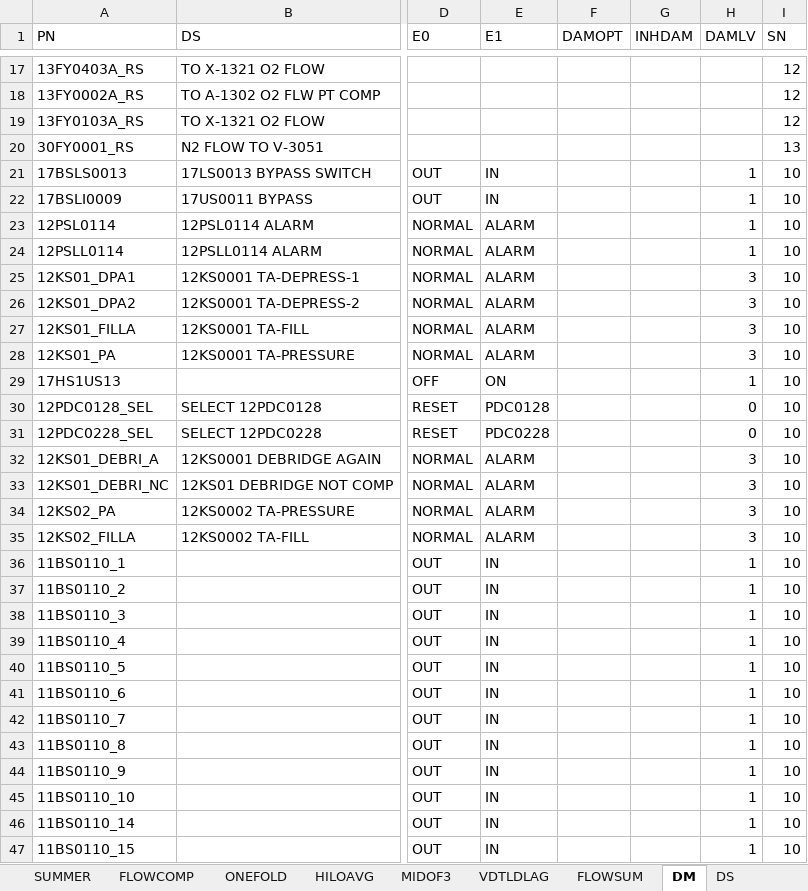
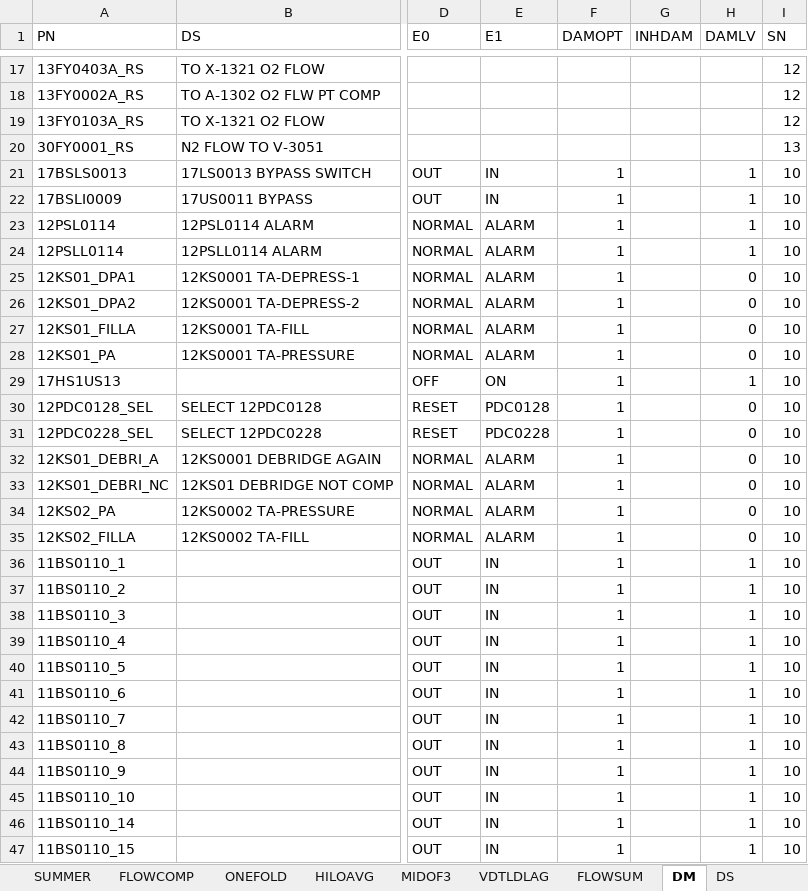
Before and after one commit to mummily/Hollysys, an Excel workbook: 4. Honeywell/1. 资料/M6数据转换/M6数据转换.xlsm, sheet DM, drawn as a sheet; only a part is shown, gaps mark what is left out; values as stored, in another font and other column widths than the file's, no borders; the diff covers the shown part only; the diff names each change by its address in the sheet, - before the commit and + after, or states it on an @@ line.

```diff
--- a/4. Honeywell/1. 资料/M6数据转换/M6数据转换.xlsm (sheet DM)
+++ b/4. Honeywell/1. 资料/M6数据转换/M6数据转换.xlsm (sheet DM)
-F21:F47 (DAMOPT): (empty)
+F21:F47 (DAMOPT): 1
-H25:H28 (DAMLV): 3
+H25:H28 (DAMLV): 0
-H32:H35 (DAMLV): 3
+H32:H35 (DAMLV): 0
```
Also changed, not shown: 1109 edited cells elsewhere in this sheet, sheet AI, sheet PIDA, sheet AM, sheet ORSEL, sheet SWITCH, sheet MULDIV, 6 more sheets, charts or pictures, 4. Honeywell/1. 资料/M6数据转换/源文件/通用版组态数据库.xlsx, 2 other files.
